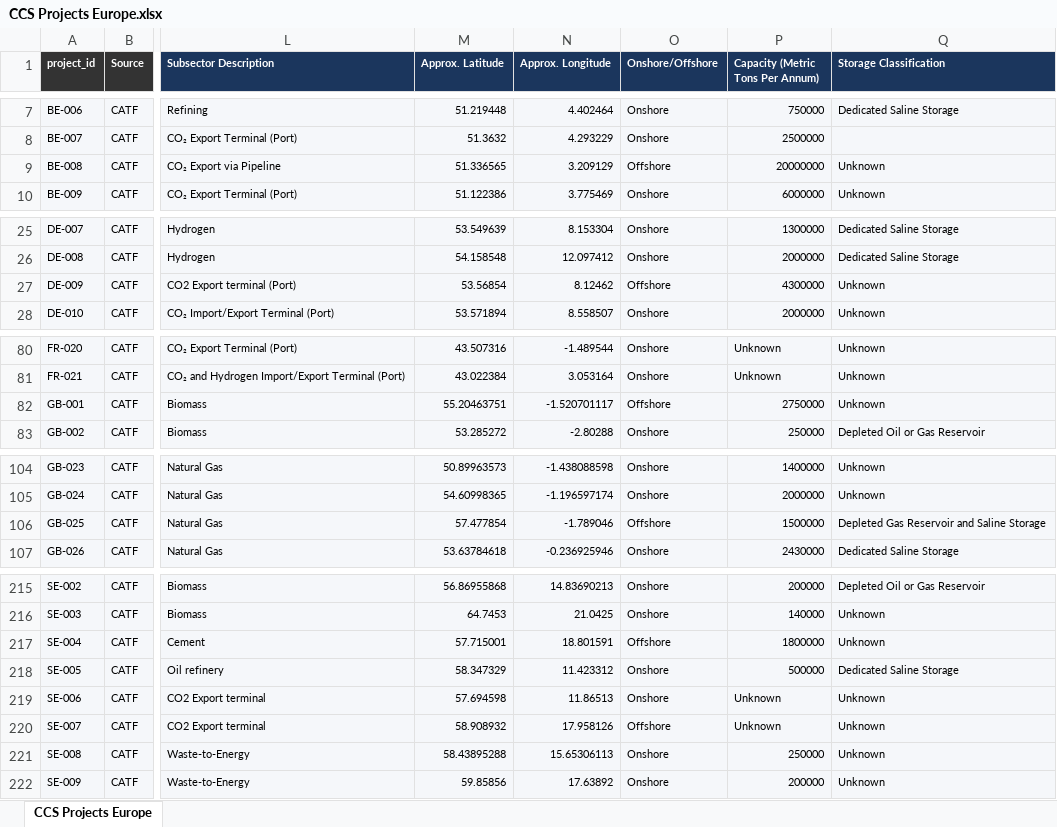
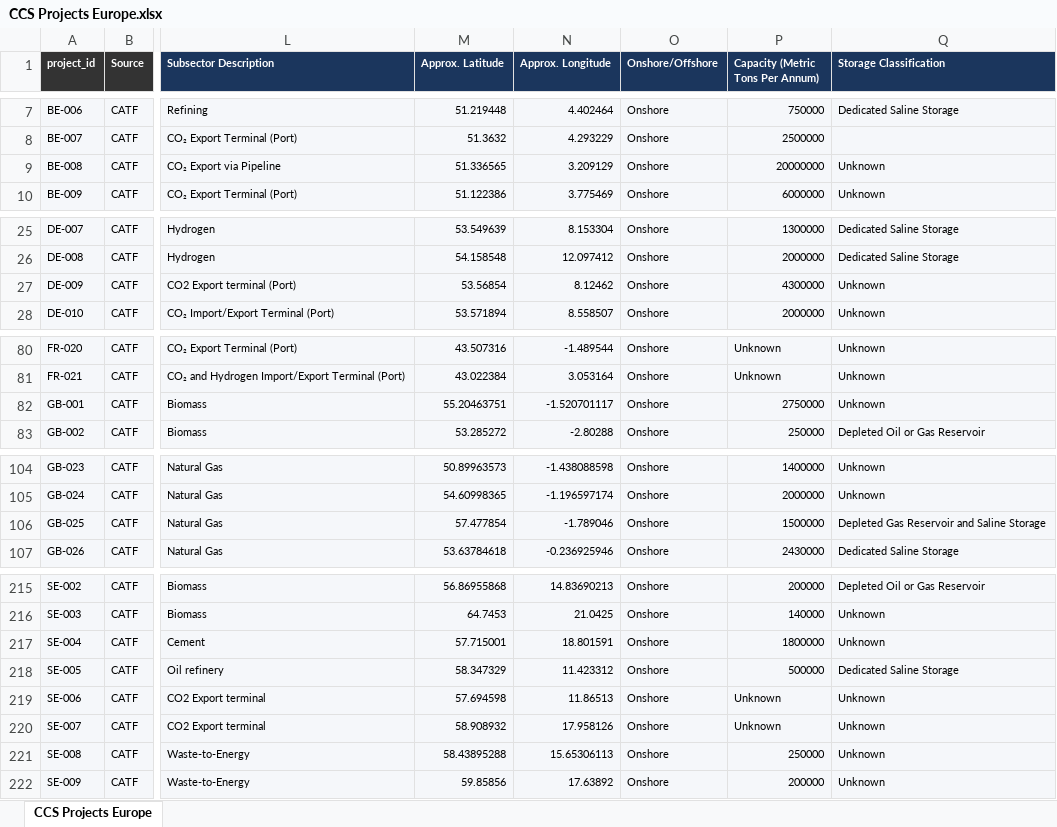
Before and after one commit to seb-hm/ccs-map, an Excel workbook: CCS Projects Europe.xlsx, sheet CCS Projects Europe, drawn as a sheet; only a part is shown, gaps mark what is left out; values as stored, in another font and other column widths than the file's, no borders; the diff covers the shown part only; the diff names each change by its address in the sheet, - before the commit and + after, or states it on an @@ line.

Commit message:
Update project data

```diff
--- a/CCS Projects Europe.xlsx (sheet CCS Projects Europe)
+++ b/CCS Projects Europe.xlsx (sheet CCS Projects Europe)
-O9 (Onshore/Offshore): Offshore
+O9 (Onshore/Offshore): Onshore
-O27 (Onshore/Offshore): Offshore
+O27 (Onshore/Offshore): Onshore
-O82 (Onshore/Offshore): Offshore
+O82 (Onshore/Offshore): Onshore
-O106 (Onshore/Offshore): Offshore
+O106 (Onshore/Offshore): Onshore
-O217 (Onshore/Offshore): Offshore
+O217 (Onshore/Offshore): Onshore
-O220 (Onshore/Offshore): Offshore
+O220 (Onshore/Offshore): Onshore
```
Also changed, not shown: 12 edited cells elsewhere in this sheet.
